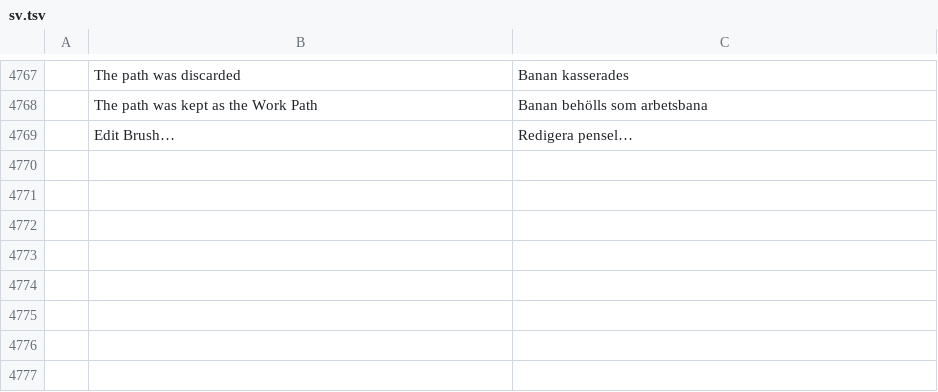
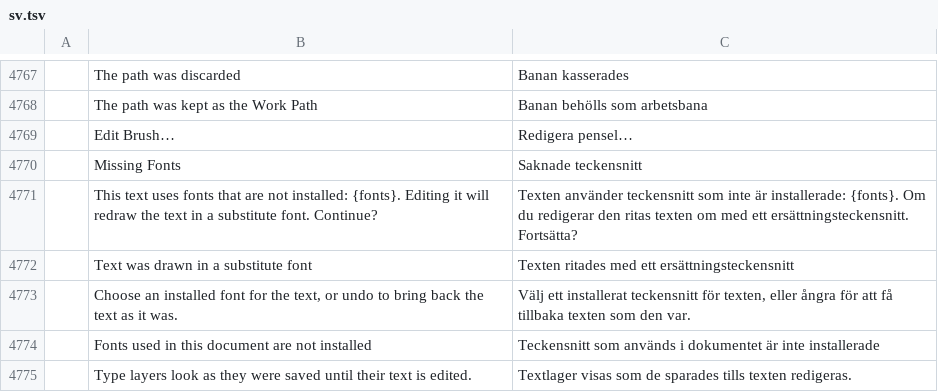
Before and after one commit to iannitram/photocraft, a TSV file: crates/ui-egui/src/i18n/sv.tsv, drawn as a sheet; only a part is shown, gaps mark what is left out; the diff names each change by its address in the sheet, - before the commit and + after, or states it on an @@ line.

```diff
--- a/crates/ui-egui/src/i18n/sv.tsv
+++ b/crates/ui-egui/src/i18n/sv.tsv
+row 4770:  | Missing Fonts | Saknade teckensnitt
+row 4771:  | This text uses fonts that are not installed: {fonts}. Editing it will redraw the text in a substitute font. Continue? | Texten använder teckensnitt som inte är installerade: {fonts}. Om du redigerar den ritas texten om med ett ersättningsteckensnitt. Fortsätta?
+row 4772:  | Text was drawn in a substitute font | Texten ritades med ett ersättningsteckensnitt
+row 4773:  | Choose an installed font for the text, or undo to bring back the text as it was. | Välj ett installerat teckensnitt för texten, eller ångra för att få tillbaka texten som den var.
+row 4774:  | Fonts used in this document are not installed | Teckensnitt som används i dokumentet är inte installerade
+row 4775:  | Type layers look as they were saved until their text is edited. | Textlager visas som de sparades tills texten redigeras.
```
Also changed, not shown: crates/ui-egui/src/i18n/ar.tsv, crates/ui-egui/src/i18n/da.tsv, 2 other files.
